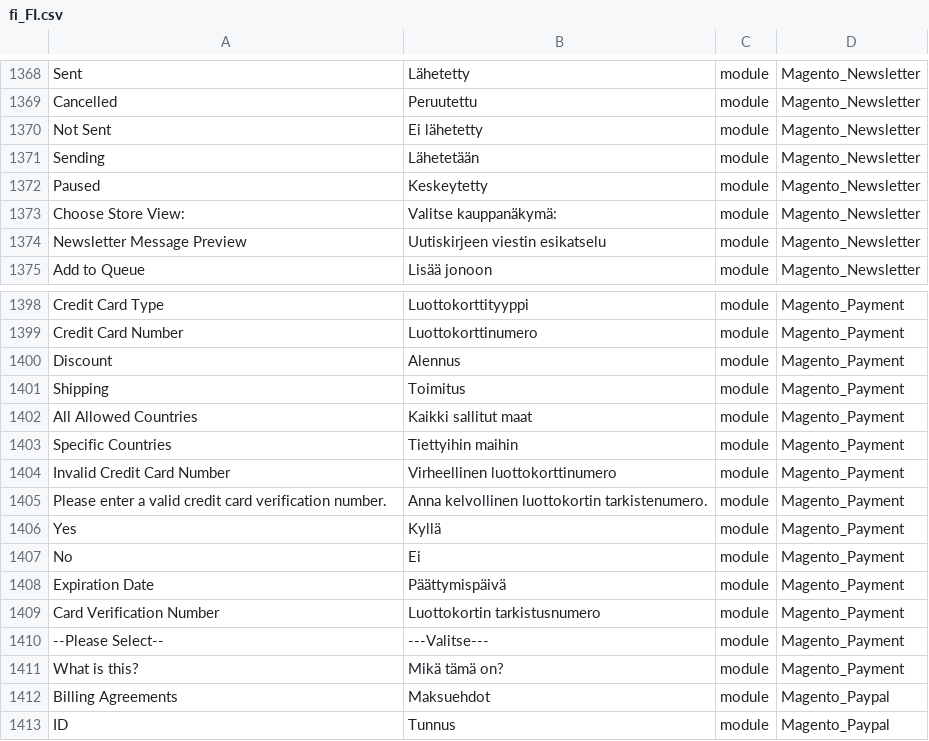
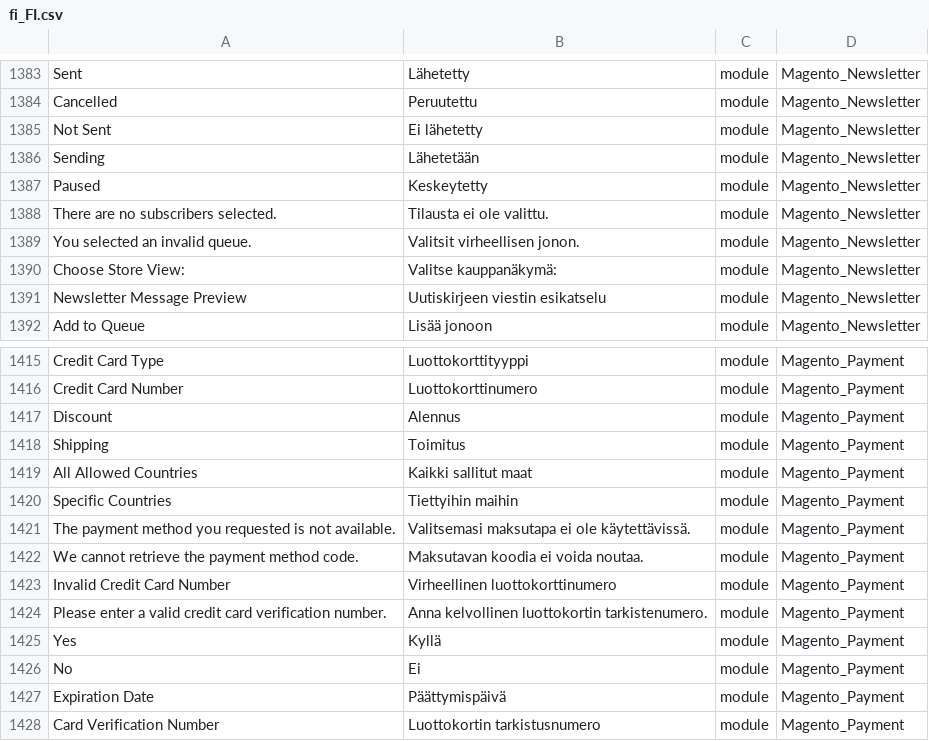
Before and after one commit to Magento2Translations/language_fi_fi, a CSV file: fi_FI.csv, drawn as a sheet; only a part is shown, gaps mark what is left out; the shorter side is filled out with more unchanged rows; the diff covers the shown part only; the diff names each change by its address in the sheet, - before the commit and + after, or states it on an @@ line.

```diff
--- a/fi_FI.csv
+++ b/fi_FI.csv
+row 1388: There are no subscribers selected. | Tilausta ei ole valittu. | module | Magento_Newsletter
+row 1389: You selected an invalid queue. | Valitsit virheellisen jonon. | module | Magento_Newsletter
+row 1421: The payment method you requested is not available. | Valitsemasi maksutapa ei ole käytettävissä. | module | Magento_Payment
+row 1422: We cannot retrieve the payment method code. | Maksutavan koodia ei voida noutaa. | module | Magento_Payment
```
Also changed, not shown: 19 added rows elsewhere in this file, 1 other file.
